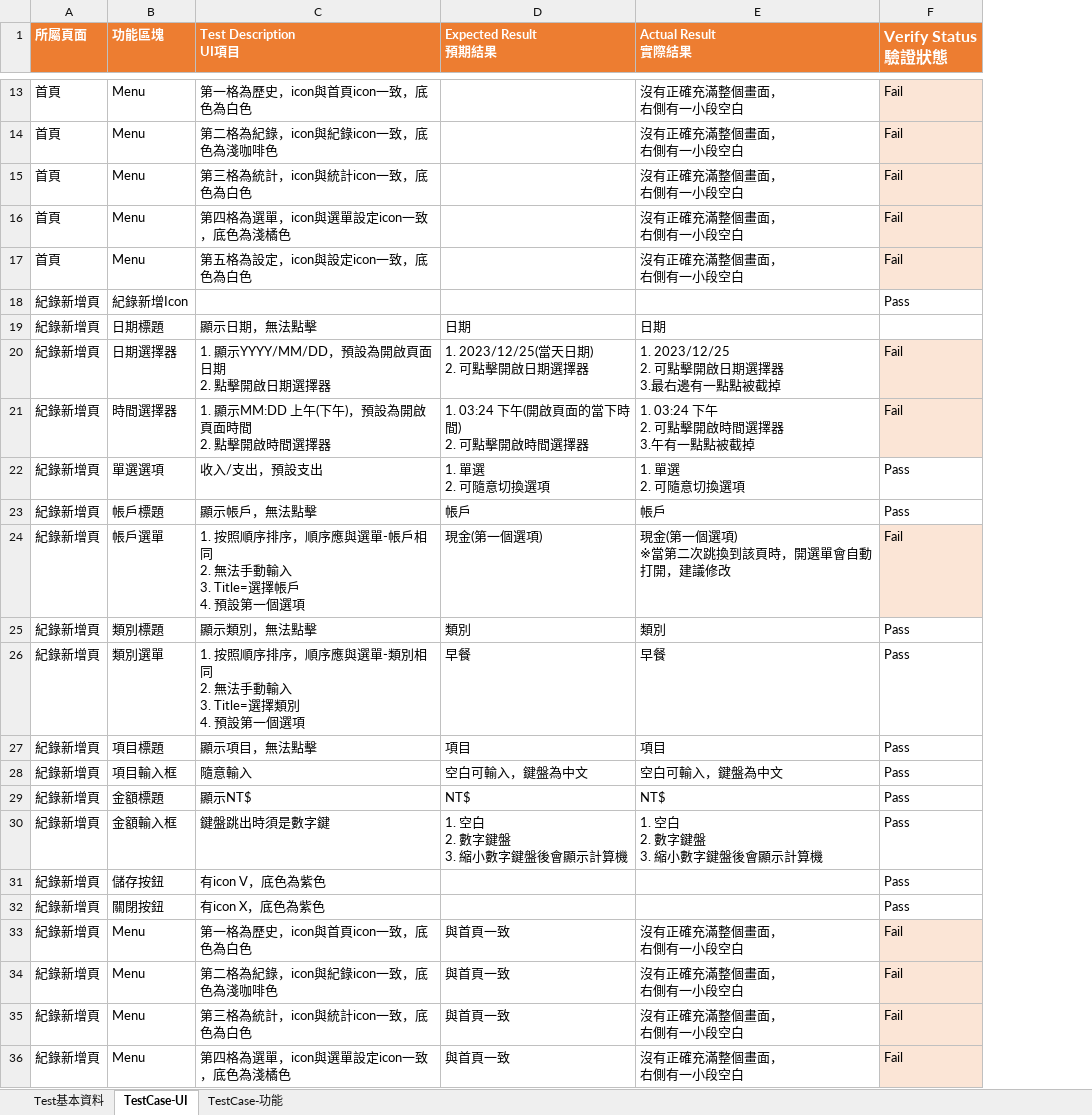
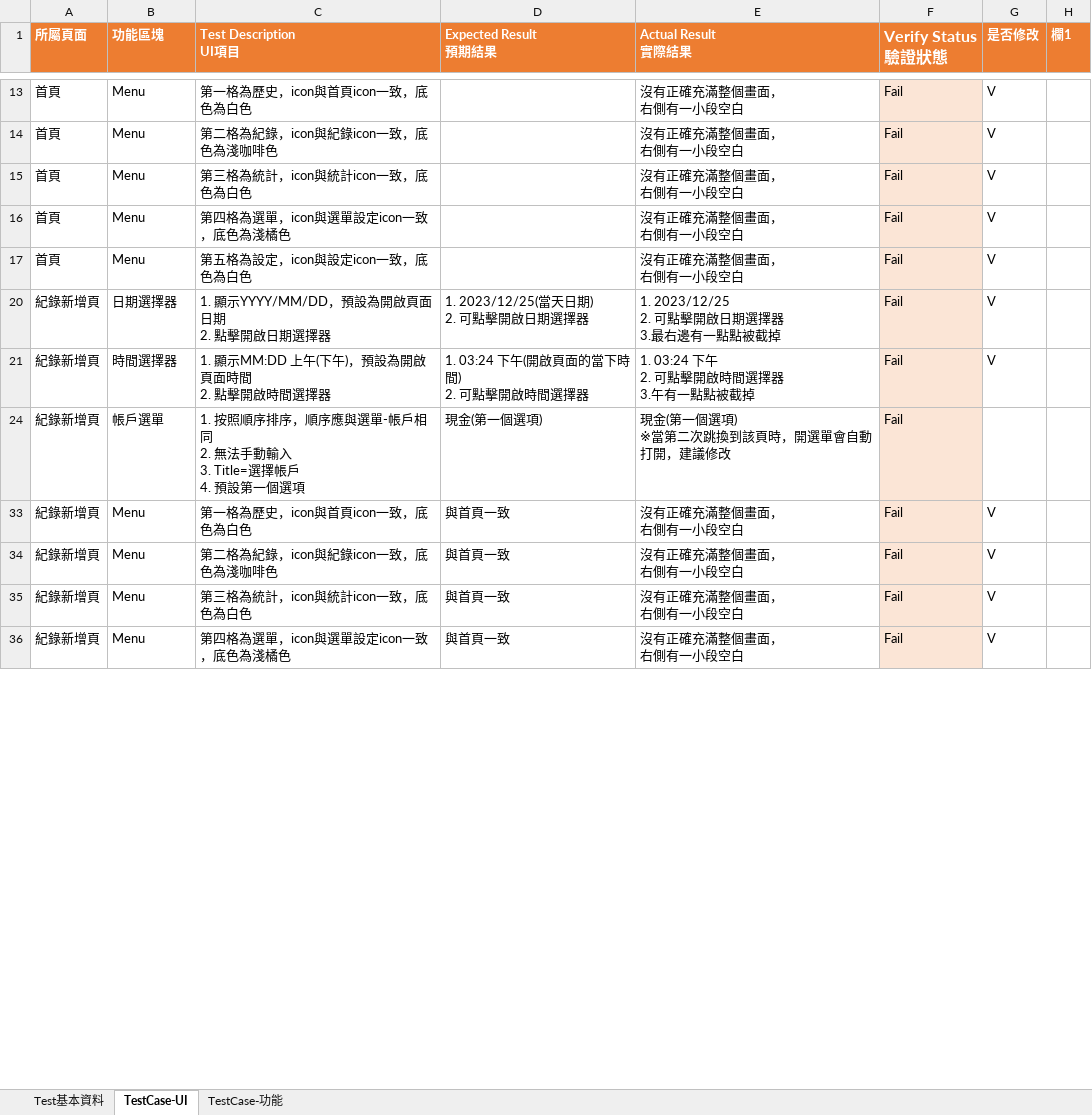
Before and after one commit to s750022s/MoneyAPP_AfterGitignore, an Excel workbook: TestCase.xlsx, sheet TestCase-UI, drawn as a sheet; only a part is shown, gaps mark what is left out; values as stored, in another font and other column widths than the file's, no borders; charts and pictures and table styles not drawn; removed rows and columns are numbered as before the commit, all else as after; ↵ is a line break in a cell; the diff covers the shown part only; the diff names each change by its address in the sheet, - before the commit and + after, or states it on an @@ line.

```diff
--- a/TestCase.xlsx (sheet TestCase-UI)
+++ b/TestCase.xlsx (sheet TestCase-UI)
+column G (是否修改), rows 13-36: V | V | V | V | V | V | V |  | V | V | V | V
+column H (欄1), empty
@@ row 18 hidden: 紀錄新增頁 | 紀錄新增Icon |  |  |  | Pass @@
@@ row 19 hidden: 紀錄新增頁 | 日期標題 | 顯示日期，無法點擊 | 日期 | 日期 @@
@@ row 22 hidden: 紀錄新增頁 | 單選選項 | 收入/支出，預設支出 | 1. 單選 ↵ 2. 可隨意切換選項 | 1. 單選 ↵ 2. 可隨意切換選項 | Pass @@
@@ row 23 hidden: 紀錄新增頁 | 帳戶標題 | 顯示帳戶，無法點擊 | 帳戶 | 帳戶 | Pass @@
@@ row 25 hidden: 紀錄新增頁 | 類別標題 | 顯示類別，無法點擊 | 類別 | 類別 | Pass @@
@@ row 26 hidden: 紀錄新增頁 | 類別選單 | 1. 按照順序排序，順序應與選單-類別相同 ↵ 2. 無法手動輸入 ↵ 3. Title=選擇類別 ↵ 4. 預設第一個選項 | 早餐 | 早餐 | Pass @@
@@ row 27 hidden: 紀錄新增頁 | 項目標題 | 顯示項目，無法點擊 | 項目 | 項目 | Pass @@
@@ row 28 hidden: 紀錄新增頁 | 項目輸入框 | 隨意輸入 | 空白可輸入，鍵盤為中文 | 空白可輸入，鍵盤為中文 | Pass @@
@@ row 29 hidden: 紀錄新增頁 | 金額標題 | 顯示NT$ | NT$ | NT$ | Pass @@
@@ row 30 hidden: 紀錄新增頁 | 金額輸入框 | 鍵盤跳出時須是數字鍵 | 1. 空白 ↵ 2. 數字鍵盤 ↵ 3. 縮小數字鍵盤後會顯示計算機 | 1. 空白 ↵ 2. 數字鍵盤 ↵ 3. 縮小數字鍵盤後會顯示計算機 | Pass @@
@@ row 31 hidden: 紀錄新增頁 | 儲存按鈕 | 有icon V，底色為紫色 |  |  | Pass @@
@@ row 32 hidden: 紀錄新增頁 | 關閉按鈕 | 有icon X，底色為紫色 |  |  | Pass @@
```
Also changed, not shown: 50 hidden or unhidden rows elsewhere in this sheet, sheet TestCase-功能, charts or pictures, 15 other files.
